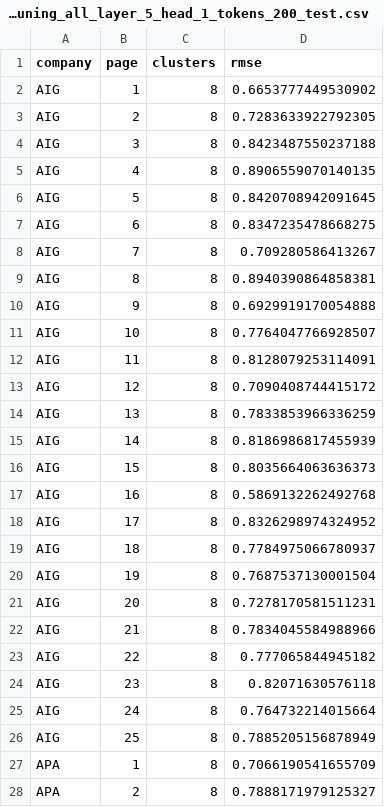
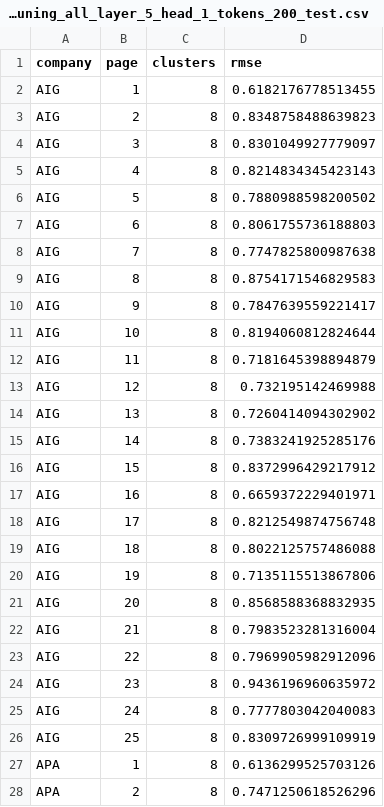
Before and after one commit to avkollerup/Fagprojekt-2026, a CSV file: reports/figures/K_means/clusters_tuning_all_layer_5_head_1_tokens_200_test.csv, drawn as a sheet; only a part is shown; the diff covers the shown part only.

```diff
--- a/reports/figures/K_means/clusters_tuning_all_layer_5_head_1_tokens_200_test.csv
+++ b/reports/figures/K_means/clusters_tuning_all_layer_5_head_1_tokens_200_test.csv
@@ -1,28 +1,28 @@
 company,page,clusters,rmse
-AIG,1,8,0.6653777449530902
-AIG,2,8,0.7283633922792305
-AIG,3,8,0.8423487550237188
-AIG,4,8,0.8906559070140135
-AIG,5,8,0.8420708942091645
-AIG,6,8,0.8347235478668275
-AIG,7,8,0.709280586413267
-AIG,8,8,0.8940390864858381
-AIG,9,8,0.6929919170054888
-AIG,10,8,0.7764047766928507
-AIG,11,8,0.8128079253114091
-AIG,12,8,0.7090408744415172
-AIG,13,8,0.7833853966336259
-AIG,14,8,0.8186986817455939
-AIG,15,8,0.8035664063636373
-AIG,16,8,0.5869132262492768
-AIG,17,8,0.8326298974324952
-AIG,18,8,0.7784975066780937
-AIG,19,8,0.7687537130001504
-AIG,20,8,0.7278170581511231
-AIG,21,8,0.7834045584988966
-AIG,22,8,0.777065844945182
-AIG,23,8,0.82071630576118
-AIG,24,8,0.764732214015664
-AIG,25,8,0.7885205156878949
-APA,1,8,0.7066190541655709
-APA,2,8,0.7888171979125327
+AIG,1,8,0.6182176778513455
+AIG,2,8,0.8348758488639823
+AIG,3,8,0.8301049927779097
+AIG,4,8,0.8214834345423143
+AIG,5,8,0.7880988598200502
+AIG,6,8,0.8061755736188803
+AIG,7,8,0.7747825800987638
+AIG,8,8,0.8754171546829583
+AIG,9,8,0.7847639559221417
+AIG,10,8,0.8194060812824644
+AIG,11,8,0.7181645398894879
+AIG,12,8,0.732195142469988
+AIG,13,8,0.7260414094302902
+AIG,14,8,0.7383241925285176
+AIG,15,8,0.8372996429217912
+AIG,16,8,0.6659372229401971
+AIG,17,8,0.8212549874756748
+AIG,18,8,0.8022125757486088
+AIG,19,8,0.7135115513867806
+AIG,20,8,0.8568588368832935
+AIG,21,8,0.7983523281316004
+AIG,22,8,0.7969905982912096
+AIG,23,8,0.9436196960635972
+AIG,24,8,0.7777803042040083
+AIG,25,8,0.8309726999109919
+APA,1,8,0.6136299525703126
+APA,2,8,0.7471250618526296
```
Also changed, not shown: 48 edited cells elsewhere in this file, reports/figures/SVD/k_tuning_all_layer_5_head_1_tokens_200_test.csv, reports/figures/SVD/k_tuning_all_stats_layer_5_head_1_tokens_200_test.csv, 8 other files.
